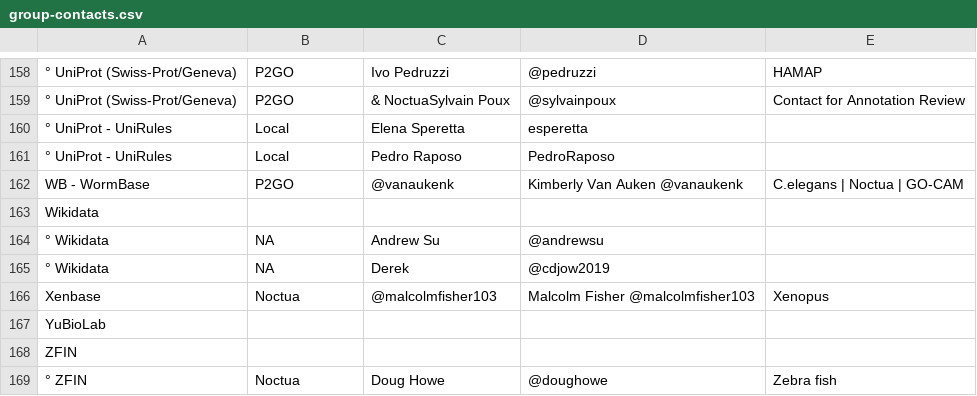
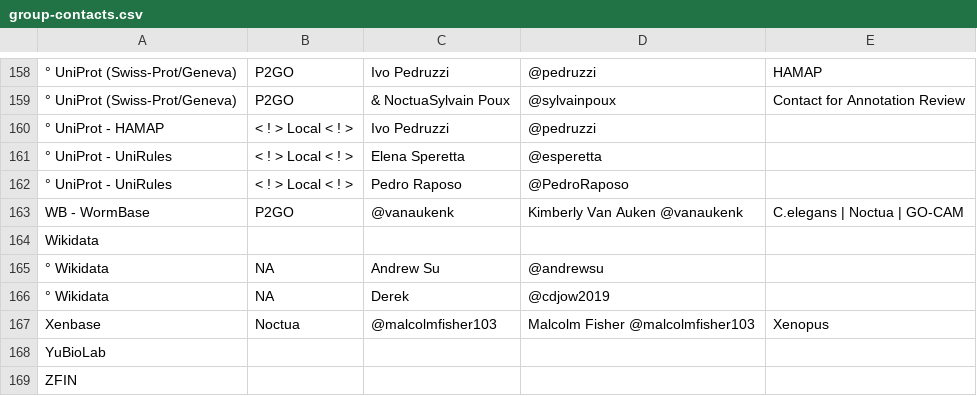
Before and after one commit to geneontology/go-site, a CSV file: metadata/group-contacts.csv, drawn as a sheet; only a part is shown, gaps mark what is left out; the shorter side is filled out with more unchanged rows; addresses are those after the commit; the diff names each change by its address in the sheet, - before the commit and + after, or states it on an @@ line.

Commit message:
Update group-contacts.csv

```diff
--- a/metadata/group-contacts.csv
+++ b/metadata/group-contacts.csv
+row 160: ° UniProt - HAMAP | < ! > Local < ! > | Ivo Pedruzzi | @pedruzzi
-B161:B162: Local
+B161:B162: < ! > Local < ! >
-D161: esperetta
+D161: @esperetta
-D162: PedroRaposo
+D162: @PedroRaposo
```
